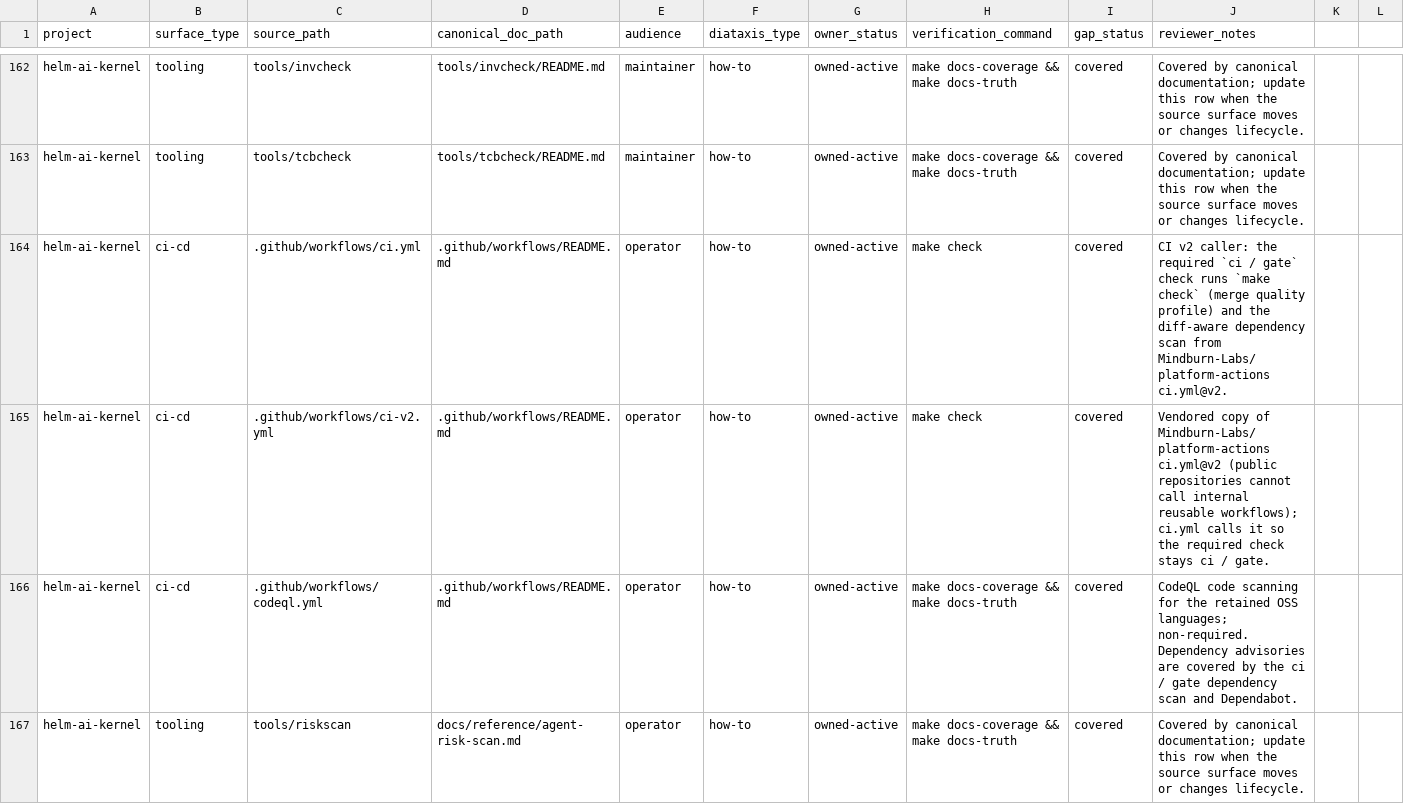
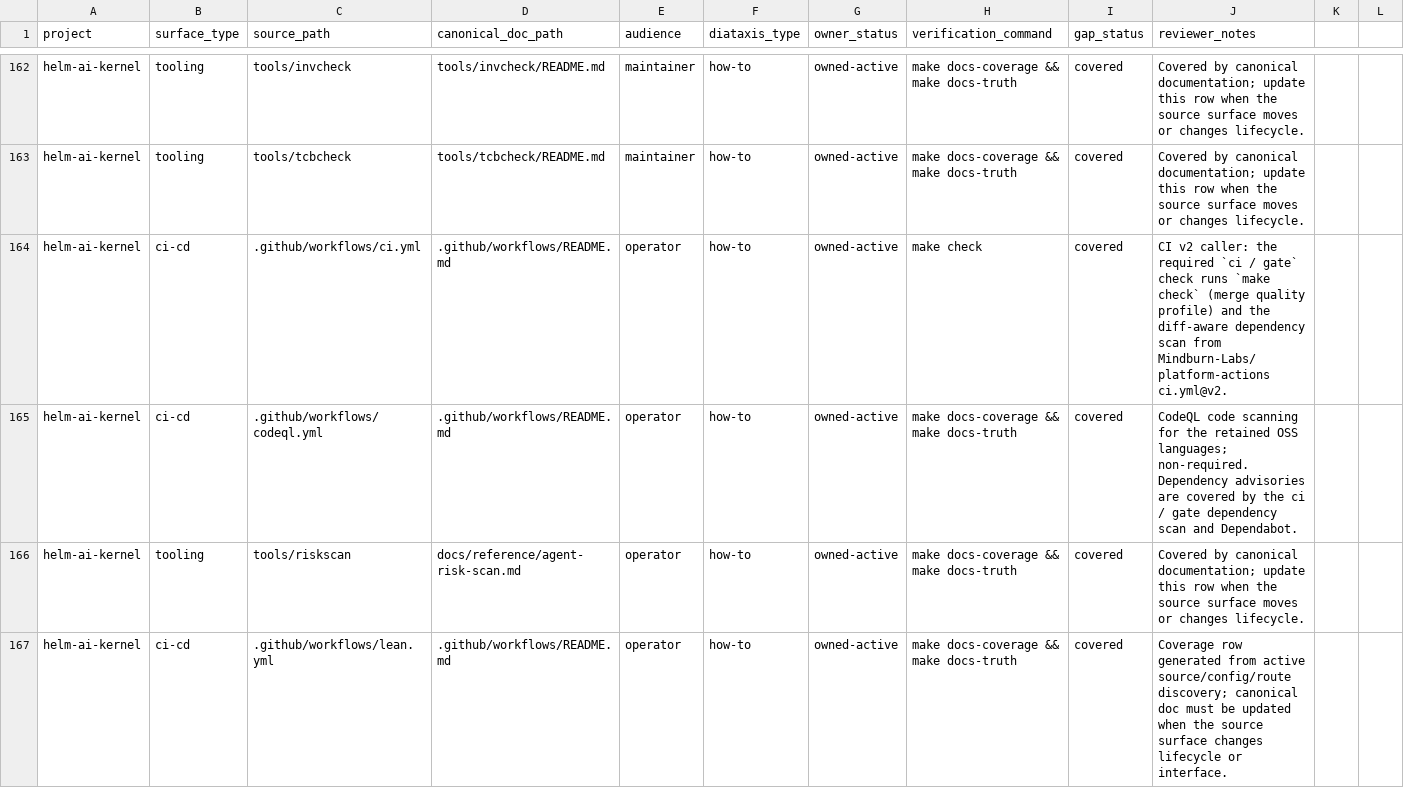
Before and after one commit to Mindburn-Labs/helm-ai-kernel, a CSV file: docs/documentation-coverage.csv, drawn as a sheet; only a part is shown, gaps mark what is left out; the shorter side is filled out with more unchanged rows.

```diff
--- a/docs/documentation-coverage.csv
+++ b/docs/documentation-coverage.csv
@@ -164,3 +164,2 @@ helm-ai-kernel,tooling,tools/tcbcheck,tools/tcbcheck/README.md,maintainer,how-to
 helm-ai-kernel,ci-cd,.github/workflows/ci.yml,.github/workflows/README.md,operator,how-to,owned-active,make check,covered,CI v2 caller: the required `ci / gate` check runs `make check` (merge quality profile) and the diff-aware dependency scan from Mindburn-Labs/platform-actions ci.yml@v2.
-helm-ai-kernel,ci-cd,.github/workflows/ci-v2.yml,.github/workflows/README.md,operator,how-to,owned-active,make check,covered,Vendored copy of Mindburn-Labs/platform-actions ci.yml@v2 (public repositories cannot call internal reusable workflows); ci.yml calls it so the required check stays ci / gate.
 helm-ai-kernel,ci-cd,.github/workflows/codeql.yml,.github/workflows/README.md,operator,how-to,owned-active,make docs-coverage && make docs-truth,covered,CodeQL code scanning for the retained OSS languages; non-required. Dependency advisories are covered by the ci / gate dependency scan and Dependabot.
```
Also changed, not shown: 5 other files.
